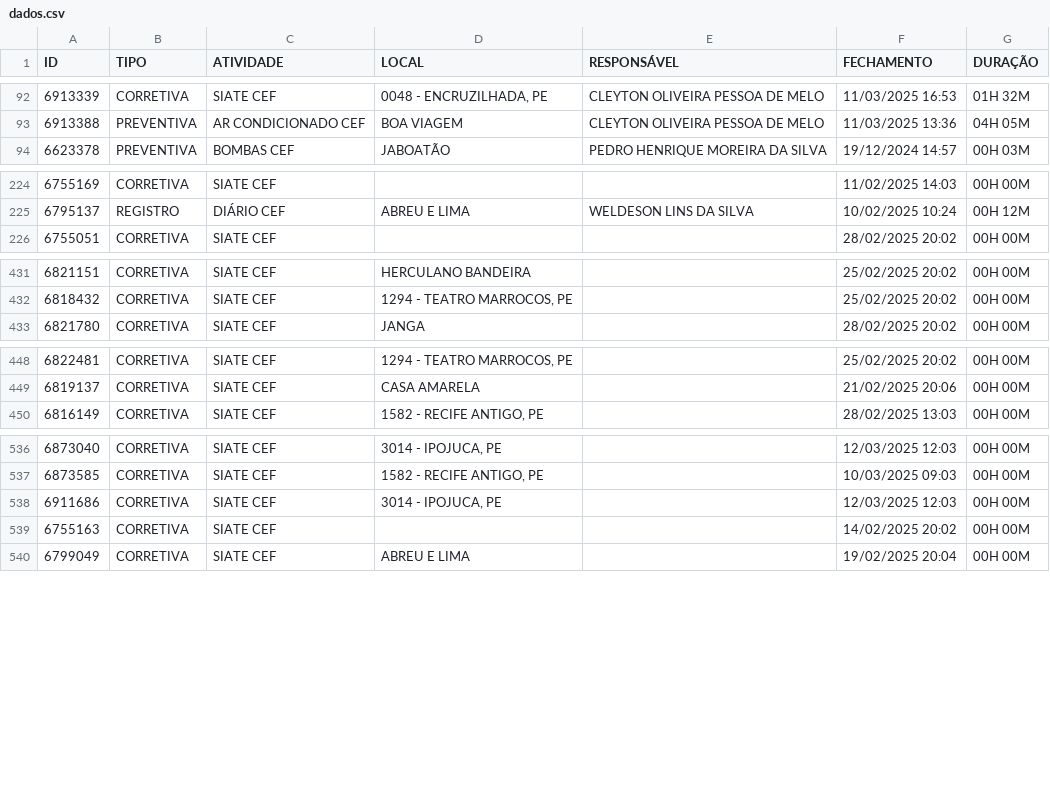
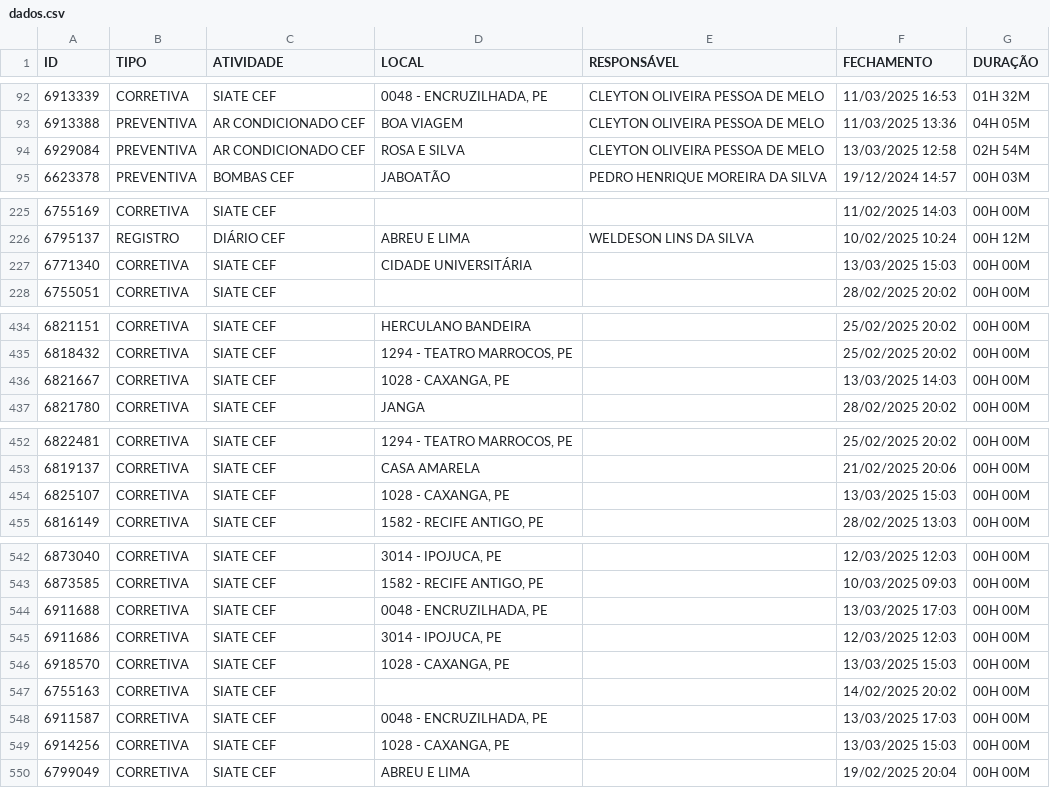
Before and after one commit to m1caelvr/BOT_CEF, a CSV file: data/dados.csv, drawn as a sheet; only a part is shown, gaps mark what is left out; the diff covers the shown part only; the diff names each change by its address in the sheet, - before the commit and + after, or states it on an @@ line.

```diff
--- a/data/dados.csv
+++ b/data/dados.csv
+row 94: 6929084 | PREVENTIVA | AR CONDICIONADO CEF | ROSA E SILVA | CLEYTON OLIVEIRA PESSOA DE MELO | 13/03/2025 12:58 | 02H 54M
+row 227: 6771340 | CORRETIVA | SIATE CEF | CIDADE UNIVERSITÁRIA |  | 13/03/2025 15:03 | 00H 00M
+row 436: 6821667 | CORRETIVA | SIATE CEF | 1028 - CAXANGA, PE |  | 13/03/2025 14:03 | 00H 00M
+row 454: 6825107 | CORRETIVA | SIATE CEF | 1028 - CAXANGA, PE |  | 13/03/2025 15:03 | 00H 00M
+row 544: 6911688 | CORRETIVA | SIATE CEF | 0048 - ENCRUZILHADA, PE |  | 13/03/2025 17:03 | 00H 00M
+row 546: 6918570 | CORRETIVA | SIATE CEF | 1028 - CAXANGA, PE |  | 13/03/2025 15:03 | 00H 00M
+row 548: 6911587 | CORRETIVA | SIATE CEF | 0048 - ENCRUZILHADA, PE |  | 13/03/2025 17:03 | 00H 00M
+row 549: 6914256 | CORRETIVA | SIATE CEF | 1028 - CAXANGA, PE |  | 13/03/2025 15:03 | 00H 00M
```
Also changed, not shown: 2 added rows elsewhere in this file.
